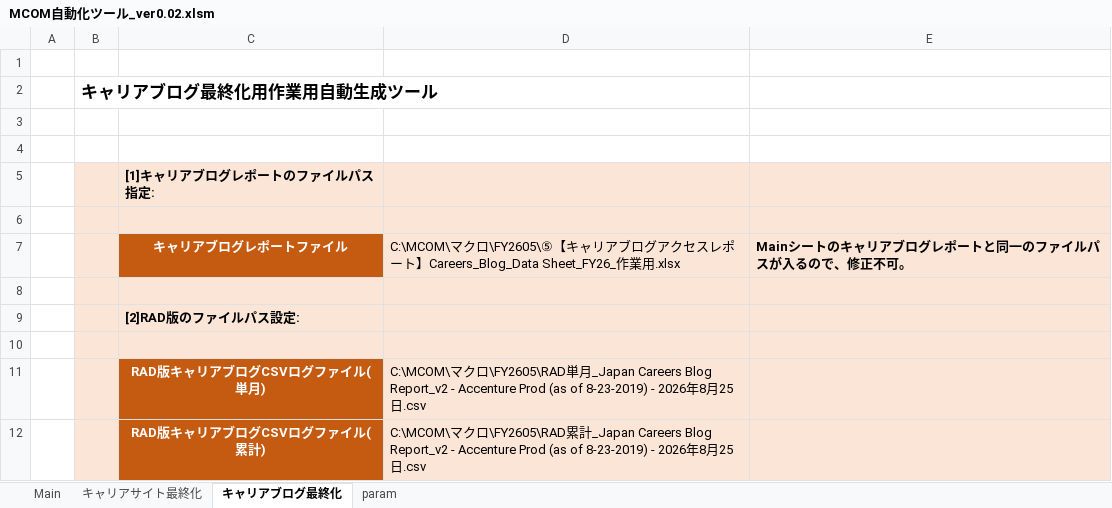
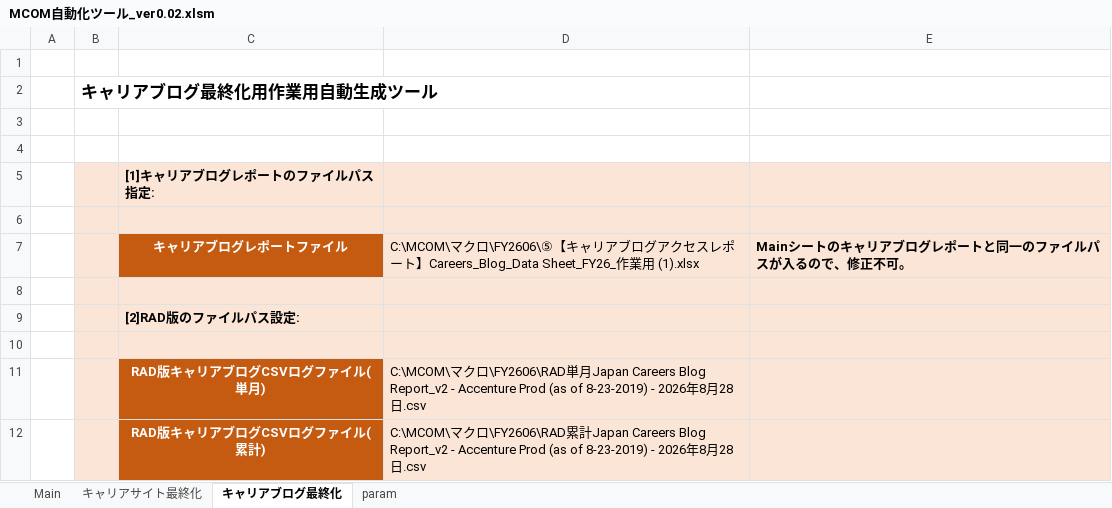
Before and after one commit to nogizakapython/test1, an Excel workbook: M0131/MCOM自動化ツール_ver0.02.xlsm, sheet キャリアブログ最終化, drawn as a sheet; values as stored, in another font and other column widths than the file's, no borders; charts and pictures not drawn; the diff names each change by its address in the sheet, - before the commit and + after, or states it on an @@ line.

```diff
--- a/M0131/MCOM自動化ツール_ver0.02.xlsm (sheet キャリアブログ最終化)
+++ b/M0131/MCOM自動化ツール_ver0.02.xlsm (sheet キャリアブログ最終化)
-D7: …クロ\FY2605\⑤【キャリアブログアクセスレポート】Careers_Blog_Data Sheet_FY26_作業用.xlsx
+D7: …クロ\FY2606\⑤【キャリアブログアクセスレポート】Careers_Blog_Data Sheet_FY26_作業用 (1).xlsx
-D11: …クロ\FY2605\RAD単月_Japan Careers Blog Report_v2 - Accenture Prod (as of 8-23-2019) - 2026年8月25日.csv
+D11: …クロ\FY2606\RAD単月Japan Careers Blog Report_v2 - Accenture Prod (as of 8-23-2019) - 2026年8月28日.csv
-D12: …クロ\FY2605\RAD累計_Japan Careers Blog Report_v2 - Accenture Prod (as of 8-23-2019) - 2026年8月25日.csv
+D12: …クロ\FY2606\RAD累計Japan Careers Blog Report_v2 - Accenture Prod (as of 8-23-2019) - 2026年8月28日.csv
```
Also changed, not shown: sheet Main, sheet キャリアサイト最終化, charts or pictures.
